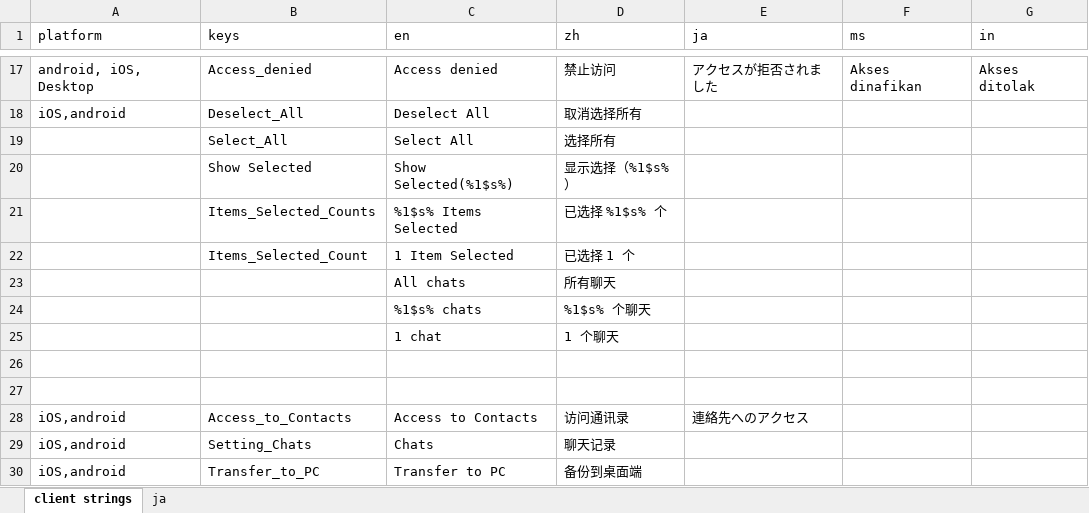
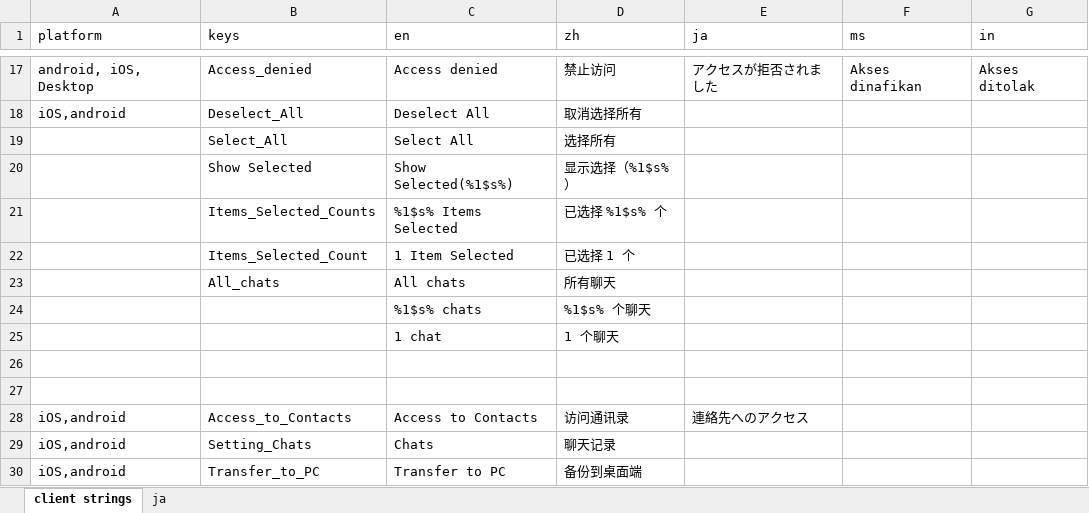
Before and after one commit to xingstarx/sync-google-sheet, an Excel workbook: client.xlsx, sheet client strings, drawn as a sheet; only a part is shown, gaps mark what is left out; values as stored, in another font and other column widths than the file's, no borders; charts and pictures and conditional formats not drawn; the diff names each change by its address in the sheet, - before the commit and + after, or states it on an @@ line.

Commit message:
update client.xlsx

```diff
--- a/client.xlsx (sheet client strings)
+++ b/client.xlsx (sheet client strings)
-B23 (keys): (empty)
+B23 (keys): All_chats
```
